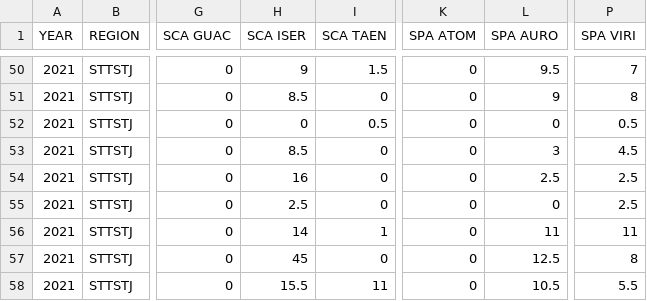
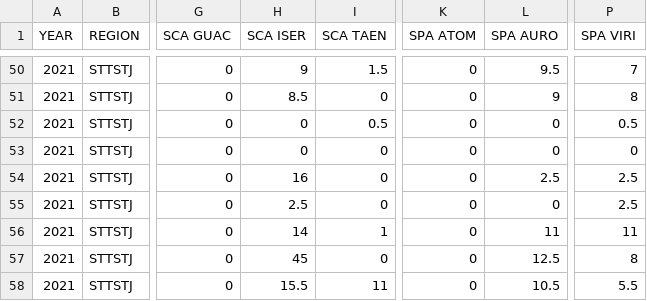
Before and after one commit to MMES-R-Course/reshaping-data-with-tidyverse, a CSV file: data/parrotfish.csv, drawn as a sheet; only a part is shown, gaps mark what is left out; the diff covers the shown part only; the diff names each change by its address in the sheet, - before the commit and + after, or states it on an @@ line.

```diff
--- a/data/parrotfish.csv
+++ b/data/parrotfish.csv
-H53 (SCA ISER): 8.5
+H53 (SCA ISER): 0
-L53 (SPA AURO): 3
+L53 (SPA AURO): 0
-P53 (SPA VIRI): 4.5
+P53 (SPA VIRI): 0
```
Also changed, not shown: 26 edited cells elsewhere in this file, 3 other files.
